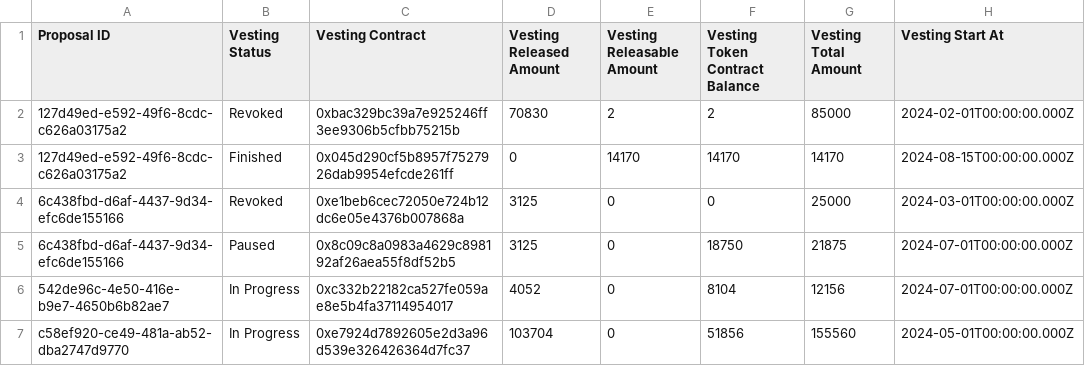
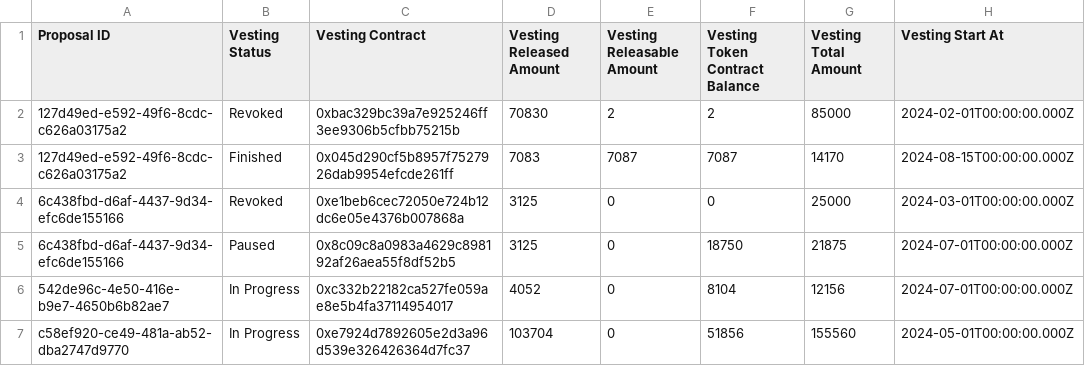
Before and after one commit to Decentraland-DAO/transparency, a CSV file: vestings.csv, drawn as a sheet; only a part is shown; the diff names each change by its address in the sheet, - before the commit and + after, or states it on an @@ line.

```diff
--- a/vestings.csv
+++ b/vestings.csv
-D3 (Vesting Released Amount): 0
+D3 (Vesting Released Amount): 7083
-E3 (Vesting Releasable Amount): 14170
+E3 (Vesting Releasable Amount): 7087
-F3 (Vesting Token Contract Balance): 14170
+F3 (Vesting Token Contract Balance): 7087
```
Also changed, not shown: balances.csv, members.csv, 14 other files.
